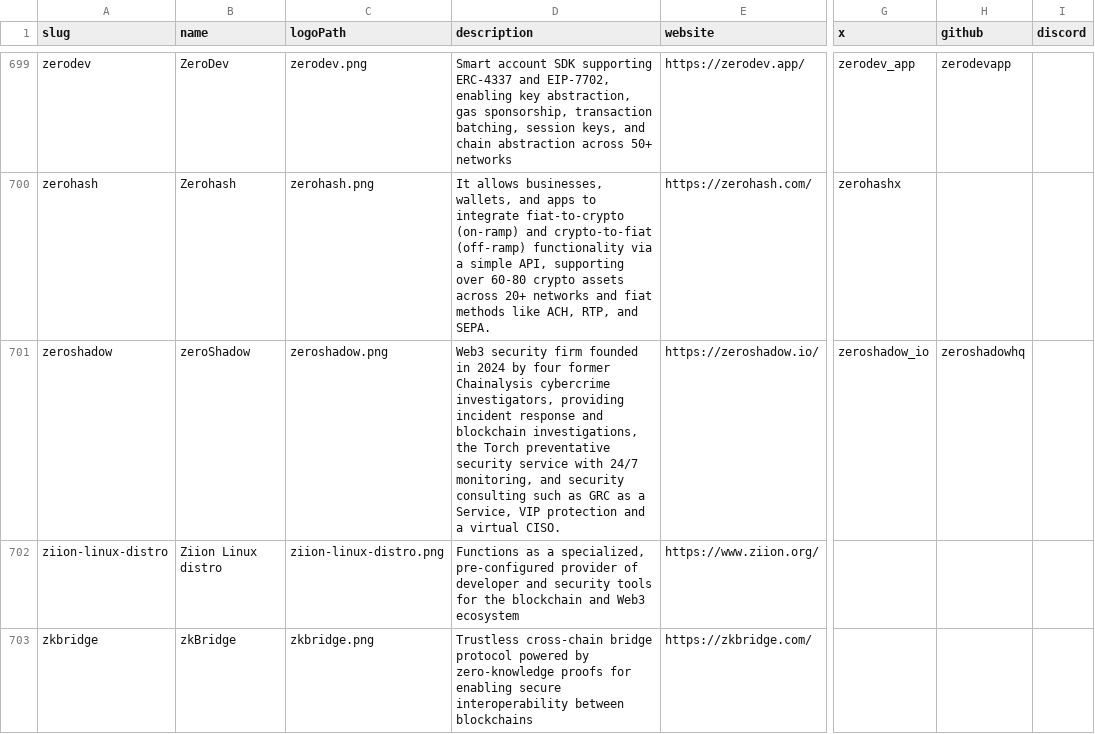
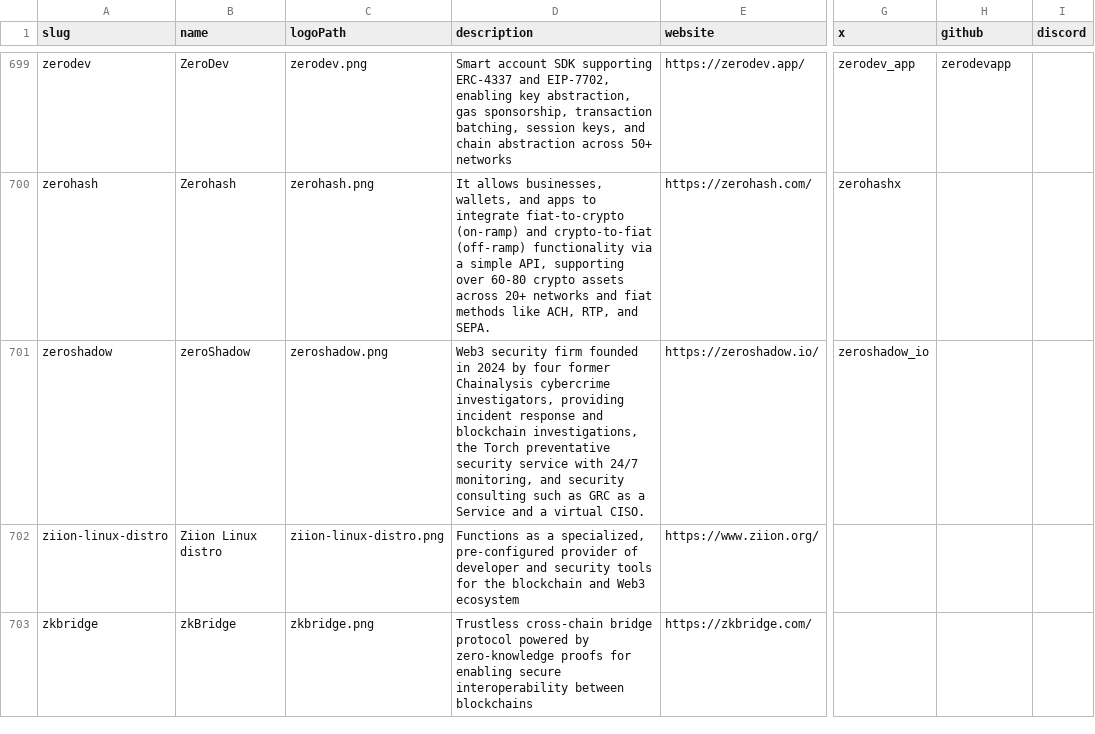
Before and after one commit to EazyHood/chain-love, a CSV file: references/providers/providers.csv, drawn as a sheet; only a part is shown, gaps mark what is left out; the diff names each change by its address in the sheet, - before the commit and + after, or states it on an @@ line.

```diff
--- a/references/providers/providers.csv
+++ b/references/providers/providers.csv
-D701 (description): …as a Service, VIP protection and a…
+D701 (description): …as a Service and a…
-H701 (github): zeroshadowhq
+H701 (github): (empty)
```
Also changed, not shown: references/offers/security.csv.
